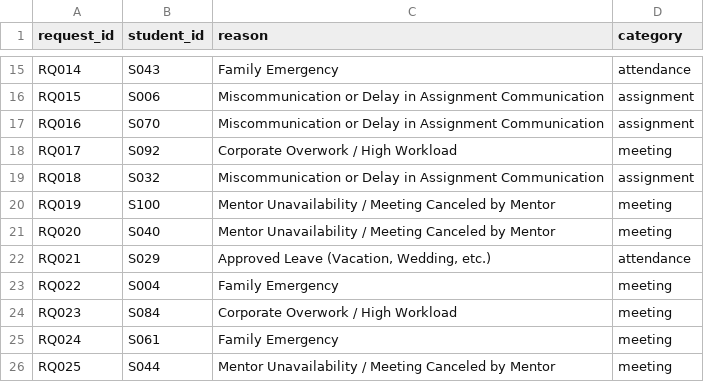
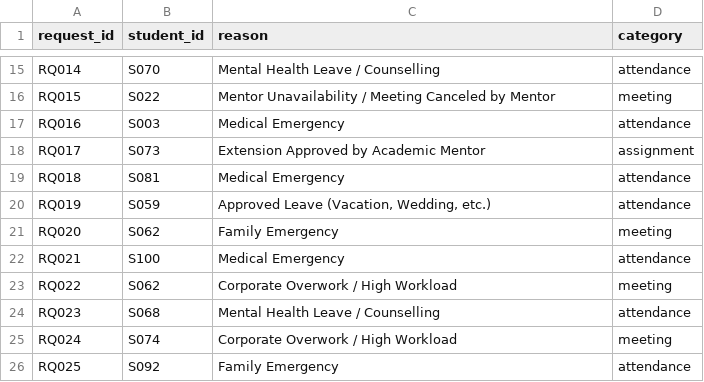
Before and after one commit to Sachin1229/Mentor_management_system, a CSV file: Week2/request.csv, drawn as a sheet; only a part is shown, gaps mark what is left out; the diff covers the shown part only; the diff names each change by its address in the sheet, - before the commit and + after, or states it on an @@ line.

```diff
--- a/Week2/request.csv
+++ b/Week2/request.csv
-B15 (student_id): S043
+B15 (student_id): S070
-C15 (reason): Family Emergency
+C15 (reason): Mental Health Leave / Counselling
-B16 (student_id): S006
+B16 (student_id): S022
-C16 (reason): Miscommunication or Delay in Assignment Communication
+C16 (reason): Mentor Unavailability / Meeting Canceled by Mentor
-D16 (category): assignment
+D16 (category): meeting
-B17 (student_id): S070
+B17 (student_id): S003
-C17 (reason): Miscommunication or Delay in Assignment Communication
+C17 (reason): Medical Emergency
-D17 (category): assignment
+D17 (category): attendance
-B18 (student_id): S092
+B18 (student_id): S073
-C18 (reason): Corporate Overwork / High Workload
+C18 (reason): Extension Approved by Academic Mentor
-D18 (category): meeting
+D18 (category): assignment
-B19 (student_id): S032
+B19 (student_id): S081
-C19 (reason): Miscommunication or Delay in Assignment Communication
+C19 (reason): Medical Emergency
-D19 (category): assignment
+D19 (category): attendance
-B20 (student_id): S100
+B20 (student_id): S059
-C20 (reason): Mentor Unavailability / Meeting Canceled by Mentor
+C20 (reason): Approved Leave (Vacation, Wedding, etc.)
-D20 (category): meeting
+D20 (category): attendance
-B21 (student_id): S040
+B21 (student_id): S062
-C21 (reason): Mentor Unavailability / Meeting Canceled by Mentor
+C21 (reason): Family Emergency
-B22 (student_id): S029
+B22 (student_id): S100
-C22 (reason): Approved Leave (Vacation, Wedding, etc.)
+C22 (reason): Medical Emergency
-B23 (student_id): S004
+B23 (student_id): S062
-C23 (reason): Family Emergency
+C23 (reason): Corporate Overwork / High Workload
-B24 (student_id): S084
+B24 (student_id): S068
-C24 (reason): Corporate Overwork / High Workload
+C24 (reason): Mental Health Leave / Counselling
-D24 (category): meeting
+D24 (category): attendance
-B25 (student_id): S061
+B25 (student_id): S074
-C25 (reason): Family Emergency
+C25 (reason): Corporate Overwork / High Workload
-B26 (student_id): S044
+B26 (student_id): S092
-C26 (reason): Mentor Unavailability / Meeting Canceled by Mentor
+C26 (reason): Family Emergency
-D26 (category): meeting
+D26 (category): attendance
```
Also changed, not shown: 43 edited cells elsewhere in this file, Week2/academic_progress.csv, Week2/industry_mentor.csv, 7 other files.
